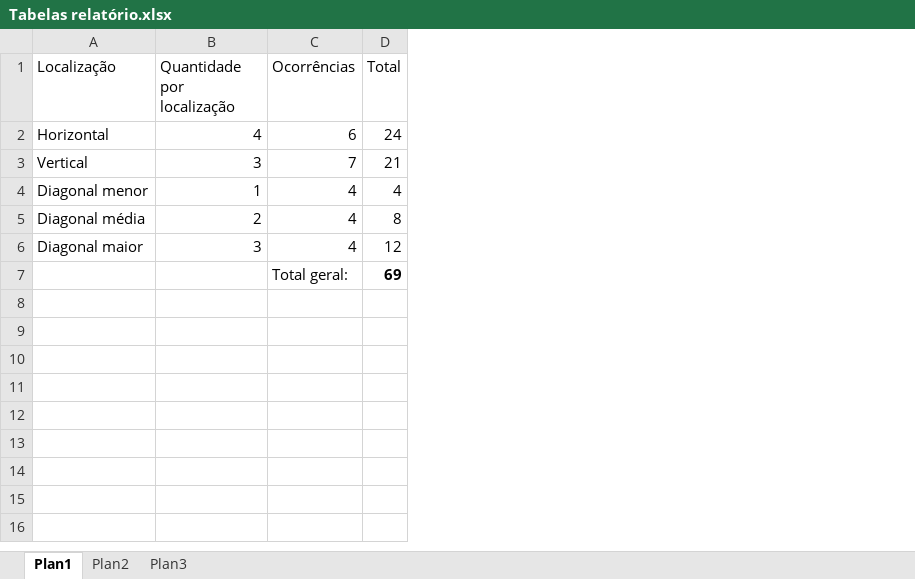
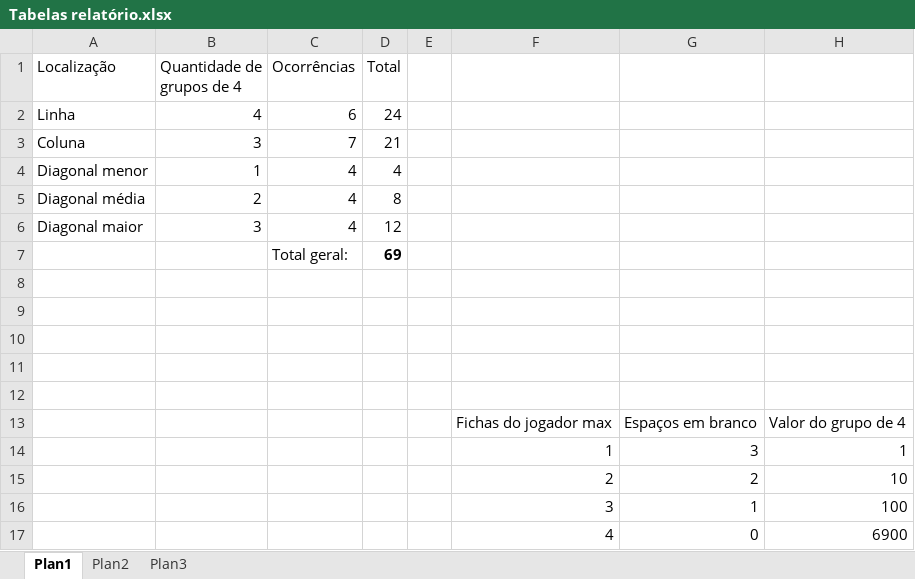
Before and after one commit to igorbc/Connect4, an Excel workbook: Relatório/Tabelas relatório.xlsx, sheet Plan1, drawn as a sheet; values as stored, in another font and other column widths than the file's, no borders; table styles not drawn; the diff names each change by its address in the sheet, - before the commit and + after, or states it on an @@ line.

```diff
--- a/Relatório/Tabelas relatório.xlsx (sheet Plan1)
+++ b/Relatório/Tabelas relatório.xlsx (sheet Plan1)
+column E, empty
+column F, empty
+column G, empty
+column H, empty
-B1: Quantidade por localização
+B1: Quantidade de grupos de 4
-A2 (Localização): Horizontal
+A2 (Localização): Linha
-A3 (Localização): Vertical
+A3 (Localização): Coluna
+row 8: (empty)
+row 9: (empty)
+row 10: (empty)
+row 11: (empty)
+row 12: (empty)
+row 13:  |  |  |  |  | Fichas do jogador max | Espaços em branco | Valor do grupo de 4
+row 14:  |  |  |  |  | 1 | 3 | 1
+row 15:  |  |  |  |  | 2 | 2 | 10
+row 16:  |  |  |  |  | 3 | 1 | 100
+row 17:  |  |  |  |  | 4 | 0 | 6900
```
Also changed, not shown: 10 other files.
